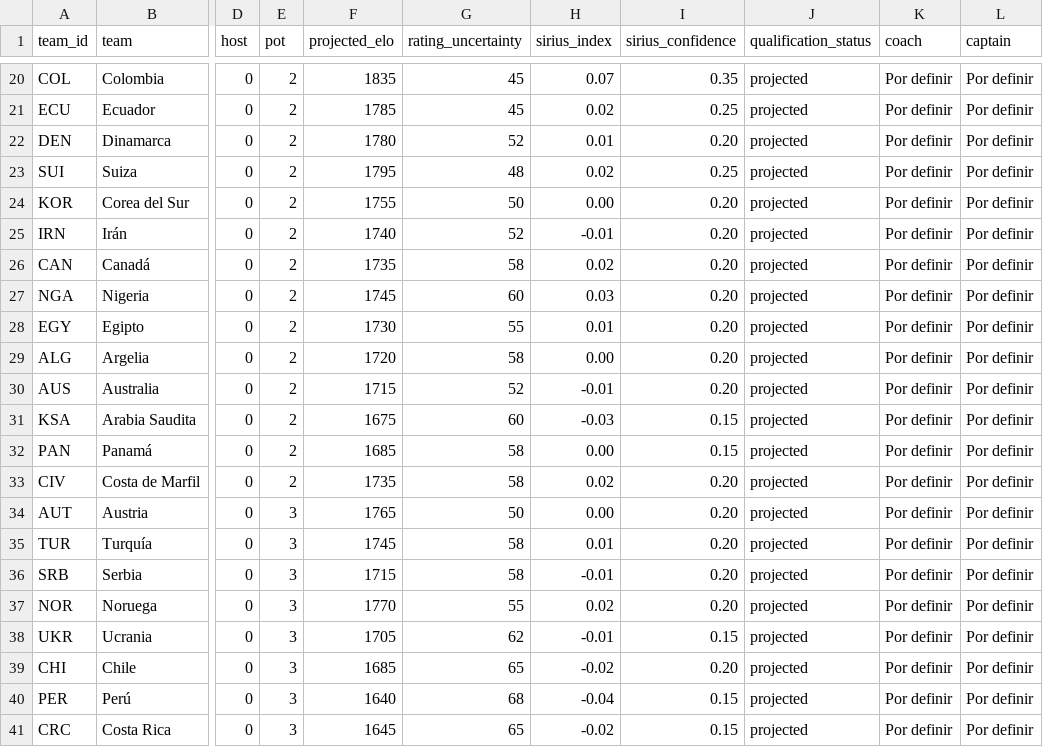
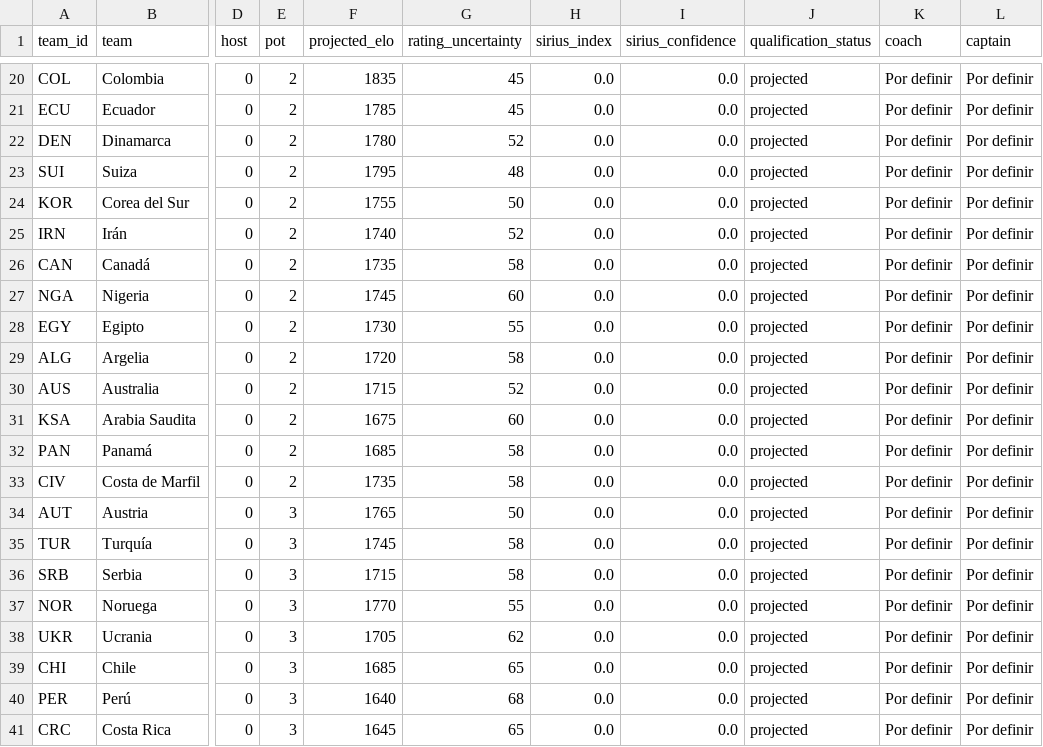
Before and after one commit to ilandaniele/sirius-predictor, a CSV file: data/teams.csv, drawn as a sheet; only a part is shown, gaps mark what is left out; the diff covers the shown part only; the diff names each change by its address in the sheet, - before the commit and + after, or states it on an @@ line.

```diff
--- a/data/teams.csv
+++ b/data/teams.csv
-H20 (sirius_index): 0.07
+H20 (sirius_index): 0.0
-I20 (sirius_confidence): 0.35
+I20 (sirius_confidence): 0.0
-H21 (sirius_index): 0.02
+H21 (sirius_index): 0.0
-I21 (sirius_confidence): 0.25
+I21 (sirius_confidence): 0.0
-H22 (sirius_index): 0.01
+H22 (sirius_index): 0.0
-I22 (sirius_confidence): 0.20
+I22 (sirius_confidence): 0.0
-H23 (sirius_index): 0.02
+H23 (sirius_index): 0.0
-I23 (sirius_confidence): 0.25
+I23 (sirius_confidence): 0.0
-H24 (sirius_index): 0.00
+H24 (sirius_index): 0.0
-I24:I30 (sirius_confidence): 0.20
+I24:I30 (sirius_confidence): 0.0
-H25 (sirius_index): -0.01
+H25 (sirius_index): 0.0
-H26 (sirius_index): 0.02
+H26 (sirius_index): 0.0
-H27 (sirius_index): 0.03
+H27 (sirius_index): 0.0
-H28 (sirius_index): 0.01
+H28 (sirius_index): 0.0
-H29 (sirius_index): 0.00
+H29 (sirius_index): 0.0
-H30 (sirius_index): -0.01
+H30 (sirius_index): 0.0
-H31 (sirius_index): -0.03
+H31 (sirius_index): 0.0
-I31:I32 (sirius_confidence): 0.15
+I31:I32 (sirius_confidence): 0.0
-H32 (sirius_index): 0.00
+H32 (sirius_index): 0.0
-H33 (sirius_index): 0.02
+H33 (sirius_index): 0.0
-I33:I37 (sirius_confidence): 0.20
+I33:I37 (sirius_confidence): 0.0
-H34 (sirius_index): 0.00
+H34 (sirius_index): 0.0
-H35 (sirius_index): 0.01
+H35 (sirius_index): 0.0
-H36 (sirius_index): -0.01
+H36 (sirius_index): 0.0
-H37 (sirius_index): 0.02
+H37 (sirius_index): 0.0
-H38 (sirius_index): -0.01
+H38 (sirius_index): 0.0
-I38 (sirius_confidence): 0.15
+I38 (sirius_confidence): 0.0
-H39 (sirius_index): -0.02
+H39 (sirius_index): 0.0
-I39 (sirius_confidence): 0.20
+I39 (sirius_confidence): 0.0
-H40 (sirius_index): -0.04
+H40 (sirius_index): 0.0
-I40:I41 (sirius_confidence): 0.15
+I40:I41 (sirius_confidence): 0.0
-H41 (sirius_index): -0.02
+H41 (sirius_index): 0.0
```
Also changed, not shown: 84 edited cells elsewhere in this file, 2 other files.
